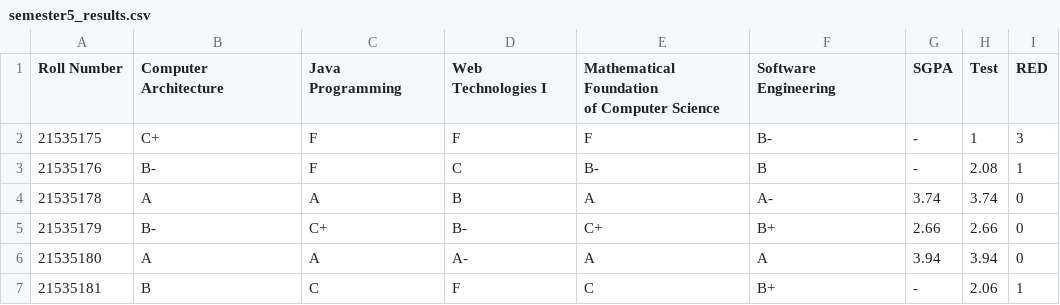
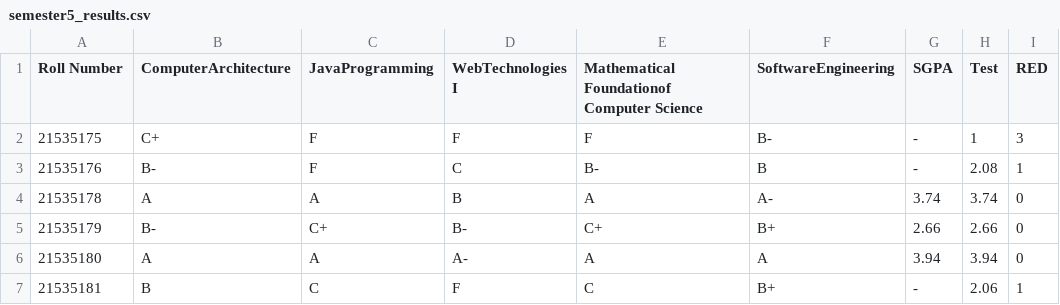
Before and after one commit to sever-datast/CCT-repo, a CSV file: semester5_results.csv, drawn as a sheet; only a part is shown.

Commit message:
Update semester5_results.csv
sd

```diff
--- a/semester5_results.csv
+++ b/semester5_results.csv
@@ -1,7 +1,2 @@
-Roll Number,"Computer
-Architecture","Java
-Programming","Web
-Technologies I","Mathematical Foundation
-of Computer Science","Software
-Engineering",SGPA,Test,RED
+Roll Number,ComputerArchitecture,JavaProgramming,WebTechnologies I,Mathematical Foundationof Computer Science,SoftwareEngineering,SGPA,Test,RED
 21535175,C+,F,F,F,B-,-,1,3
```
